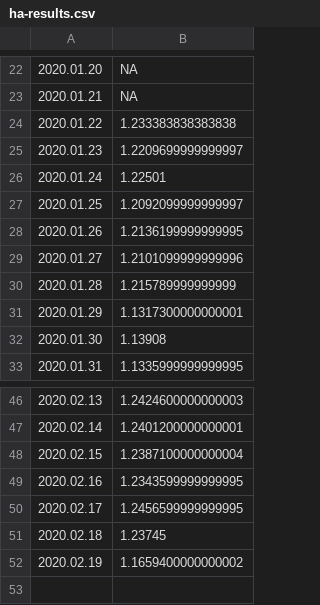
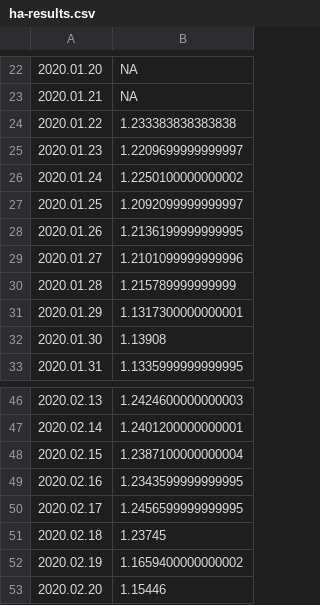
Before and after one commit to mozilla-mobile/fenix-nightly-perftest-results, a CSV file: ha-results.csv, drawn as a sheet; only a part is shown, gaps mark what is left out.

```diff
--- a/ha-results.csv
+++ b/ha-results.csv
@@ -25,3 +25,3 @@
 2020.01.23, 1.2209699999999997
-2020.01.24, 1.22501
+2020.01.24, 1.2250100000000002
 2020.01.25, 1.2092099999999997
@@ -52 +52,2 @@
 2020.02.19, 1.1659400000000002
+2020.02.20, 1.15446
```
Also changed, not shown: al-results.csv, hanoob-results.csv, 4 other files.
